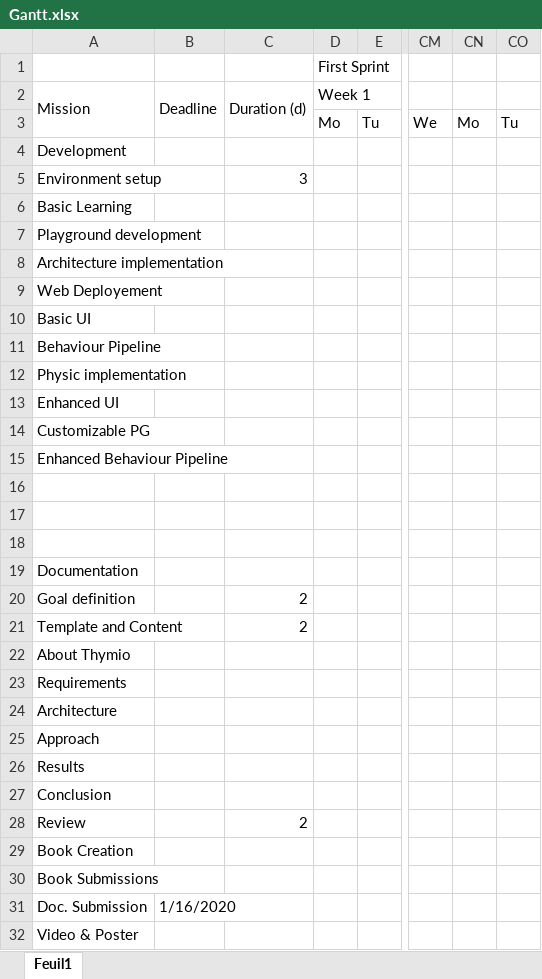
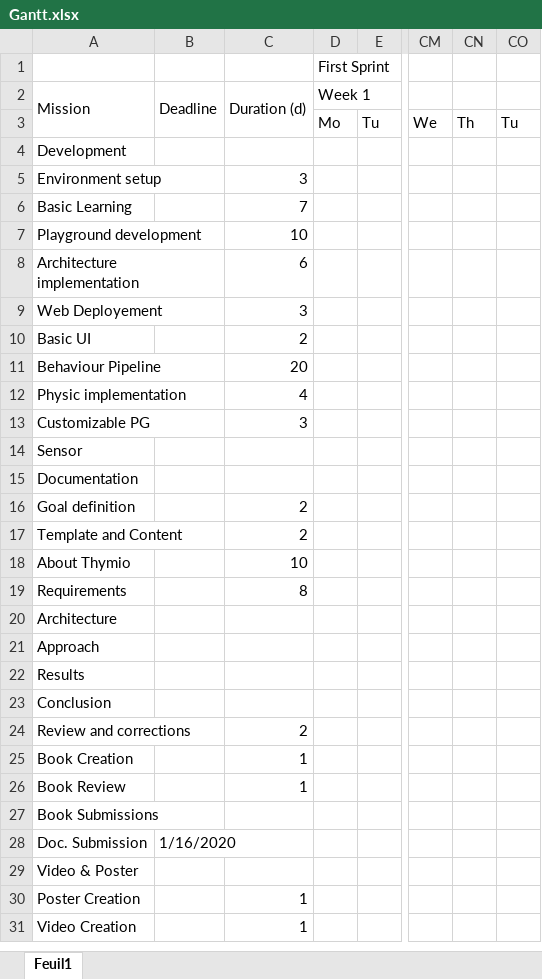
Before and after one commit to Quentinflueckiger/Thymio-web-simulation, an Excel workbook: Documentation/ressources/excel/Gantt.xlsx, sheet Feuil1, drawn as a sheet; only a part is shown, gaps mark what is left out; the shorter side is filled out with more unchanged rows; values as stored, in another font and other column widths than the file's, no cell formats; removed rows and columns are numbered as before the commit, all else as after; rows hold the shown columns only; the diff covers the shown part only; the diff names each change by its address in the sheet, - before the commit and + after, or states it on an @@ line.

```diff
--- a/Documentation/ressources/excel/Gantt.xlsx (sheet Feuil1)
+++ b/Documentation/ressources/excel/Gantt.xlsx (sheet Feuil1)
-CN3: Mo
+CN3: Th
-C6: (empty)
+C6: 7
-C7: (empty)
+C7: 10
-C8: (empty)
+C8: 6
-C9: (empty)
+C9: 3
-C10: (empty)
+C10: 2
-C11: (empty)
+C11: 20
-C12: (empty)
+C12: 4
-row 13: Enhanced UI
-C13: (empty)
+C13: 3
-A14: Enhanced Behaviour Pipeline
+A14: Sensor
-row 16: (empty)
-row 17: (empty)
-row 18: (empty)
-C18: (empty)
+C18: 10
-C19: (empty)
+C19: 8
-A24: Review
+A24: Review and corrections
-C25: (empty)
+C25: 1
+row 26: Book Review |  | 1
```
Also changed, not shown: 1 removed row and 8 edited cells elsewhere in this sheet, cell formats, 18 other files.
